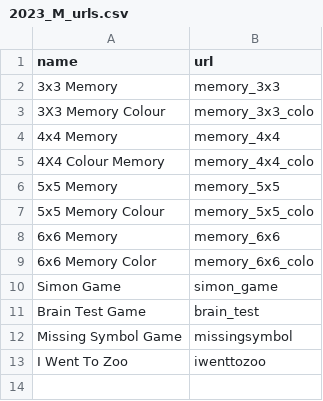
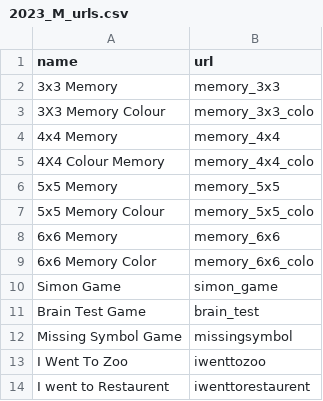
Before and after one commit to ZBSTPlus/NextGen, a CSV file: _data/2023_M_urls.csv, drawn as a sheet.

Commit message:
Added I went to Restaurent Game.

```diff
--- a/_data/2023_M_urls.csv
+++ b/_data/2023_M_urls.csv
@@ -13 +13,2 @@ Missing Symbol Game,missingsymbol
 I Went To Zoo,iwenttozoo
+I went to Restaurent,iwenttorestaurent
```
Also changed, not shown: 3 other files.
